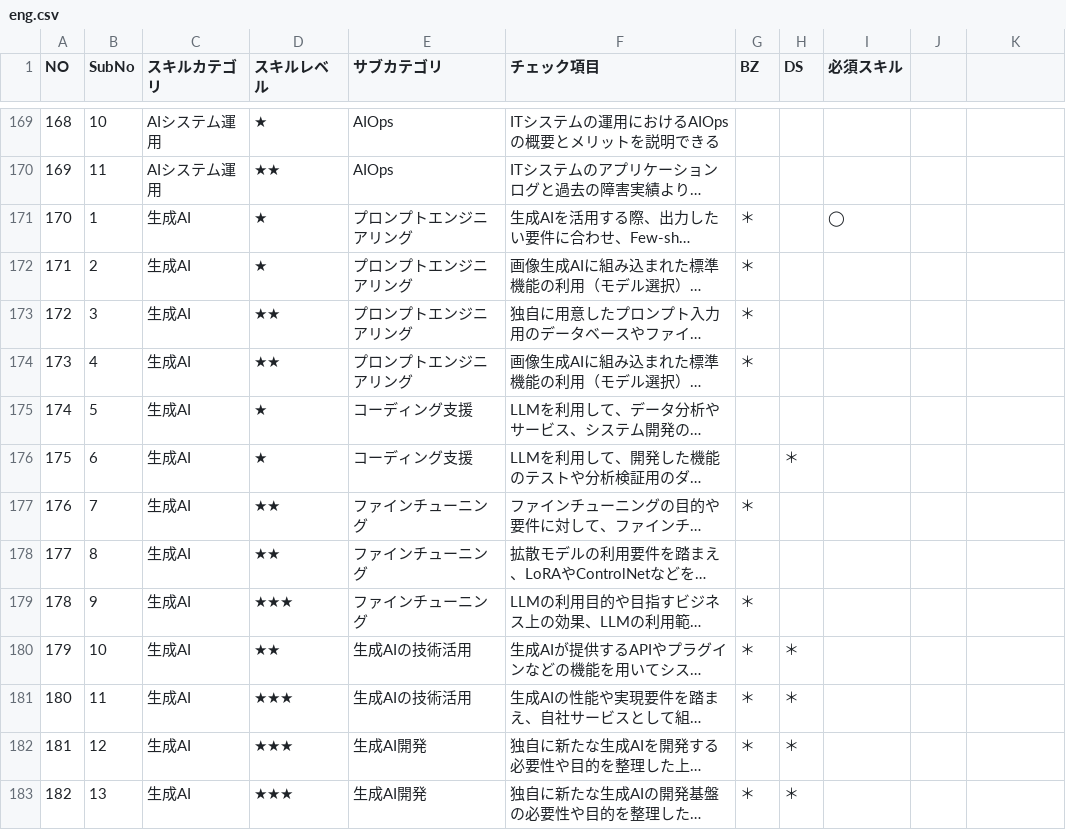
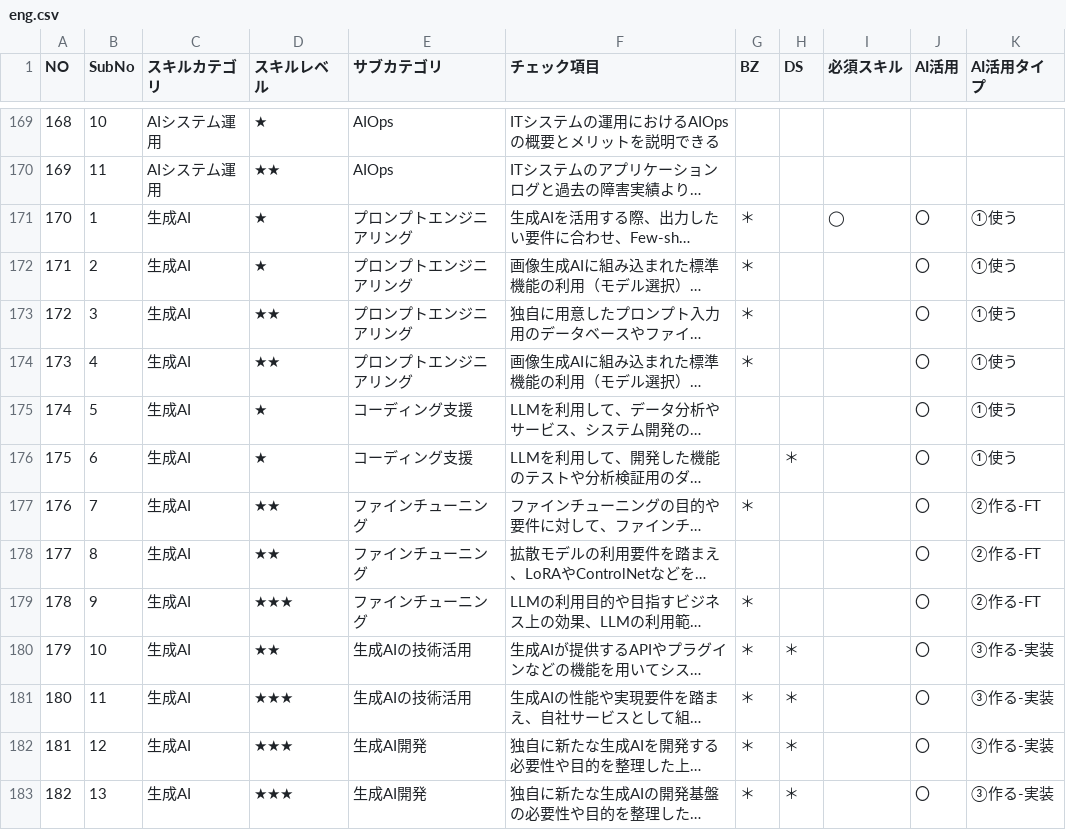
Before and after one commit to The-Japan-DataScientist-Society/skills-checklist, a CSV file: eng.csv, drawn as a sheet; only a part is shown, gaps mark what is left out; long unchanged cells end in …; the diff names each change by its address in the sheet, - before the commit and + after, or states it on an @@ line.

```diff
--- a/eng.csv
+++ b/eng.csv
-J1: (empty)
+J1: AI活用
-K1: (empty)
+K1: AI活用タイプ
-J171:J183 (AI活用): (empty)
+J171:J183 (AI活用): 〇
-K171:K176 (AI活用タイプ): (empty)
+K171:K176 (AI活用タイプ): ①使う
-K177:K179 (AI活用タイプ): (empty)
+K177:K179 (AI活用タイプ): ②作る-FT
-K180:K183 (AI活用タイプ): (empty)
+K180:K183 (AI活用タイプ): ③作る-実装
```
Also changed, not shown: biz.csv, sci.csv.
